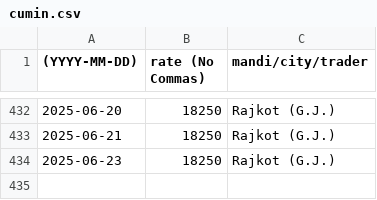
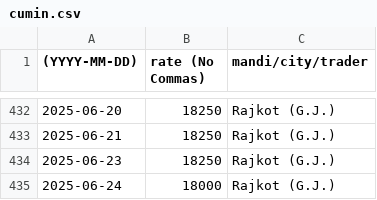
Before and after one commit to khoj-app/news, a CSV file: static/rates/cumin.csv, drawn as a sheet; only a part is shown, gaps mark what is left out; the diff names each change by its address in the sheet, - before the commit and + after, or states it on an @@ line.

Commit message:
Update cumin.csv

```diff
--- a/static/rates/cumin.csv
+++ b/static/rates/cumin.csv
+row 435: 2025-06-24 | 18000 | Rajkot (G.J.)
```
